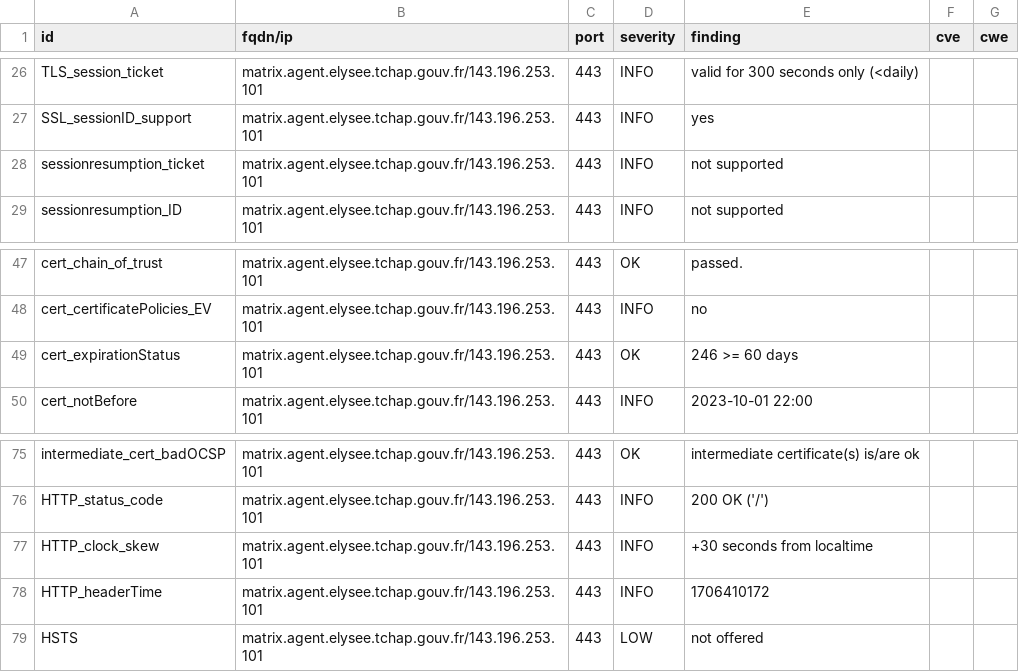
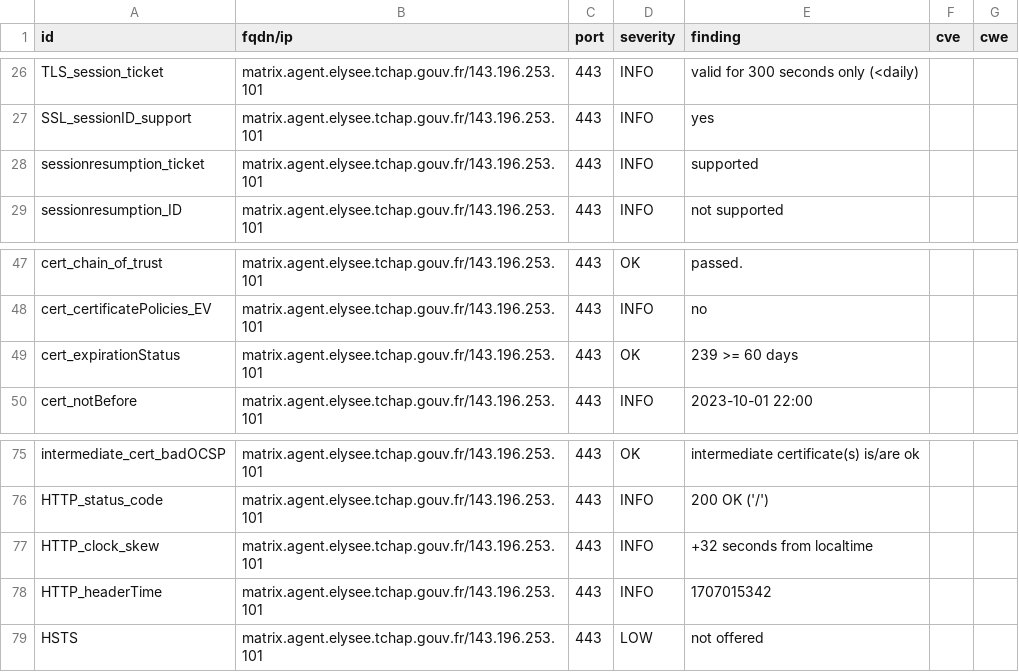
Before and after one commit to tchapgouv/dashlord, a CSV file: results/aHR0cHM6Ly9tYXRyaXguYWdlbnQuZWx5c2VlLnRjaGFwLmdvdXYuZnI=/testssl.csv, drawn as a sheet; only a part is shown, gaps mark what is left out.

```diff
--- a/results/aHR0cHM6Ly9tYXRyaXguYWdlbnQuZWx5c2VlLnRjaGFwLmdvdXYuZnI=/testssl.csv
+++ b/results/aHR0cHM6Ly9tYXRyaXguYWdlbnQuZWx5c2VlLnRjaGFwLmdvdXYuZnI=/testssl.csv
@@ -27,3 +27,3 @@
 "SSL_sessionID_support","matrix.agent.elysee.tchap.gouv.fr/143.196.253.101","443","INFO","yes","",""
-"sessionresumption_ticket","matrix.agent.elysee.tchap.gouv.fr/143.196.253.101","443","INFO","not supported","",""
+"sessionresumption_ticket","matrix.agent.elysee.tchap.gouv.fr/143.196.253.101","443","INFO","supported","",""
 "sessionresumption_ID","matrix.agent.elysee.tchap.gouv.fr/143.196.253.101","443","INFO","not supported","",""
@@ -48,3 +48,3 @@
 "cert_certificatePolicies_EV","matrix.agent.elysee.tchap.gouv.fr/143.196.253.101","443","INFO","no","",""
-"cert_expirationStatus","matrix.agent.elysee.tchap.gouv.fr/143.196.253.101","443","OK","246 >= 60 days","",""
+"cert_expirationStatus","matrix.agent.elysee.tchap.gouv.fr/143.196.253.101","443","OK","239 >= 60 days","",""
 "cert_notBefore","matrix.agent.elysee.tchap.gouv.fr/143.196.253.101","443","INFO","2023-10-01 22:00","",""
@@ -76,4 +76,4 @@
 "HTTP_status_code","matrix.agent.elysee.tchap.gouv.fr/143.196.253.101","443","INFO","200 OK ('/')","",""
-"HTTP_clock_skew","matrix.agent.elysee.tchap.gouv.fr/143.196.253.101","443","INFO","+30 seconds from localtime","",""
-"HTTP_headerTime","matrix.agent.elysee.tchap.gouv.fr/143.196.253.101","443","INFO","1706410172","",""
+"HTTP_clock_skew","matrix.agent.elysee.tchap.gouv.fr/143.196.253.101","443","INFO","+32 seconds from localtime","",""
+"HTTP_headerTime","matrix.agent.elysee.tchap.gouv.fr/143.196.253.101","443","INFO","1707015342","",""
 "HSTS","matrix.agent.elysee.tchap.gouv.fr/143.196.253.101","443","LOW","not offered","",""
```
Also changed, not shown: 12 other files.
